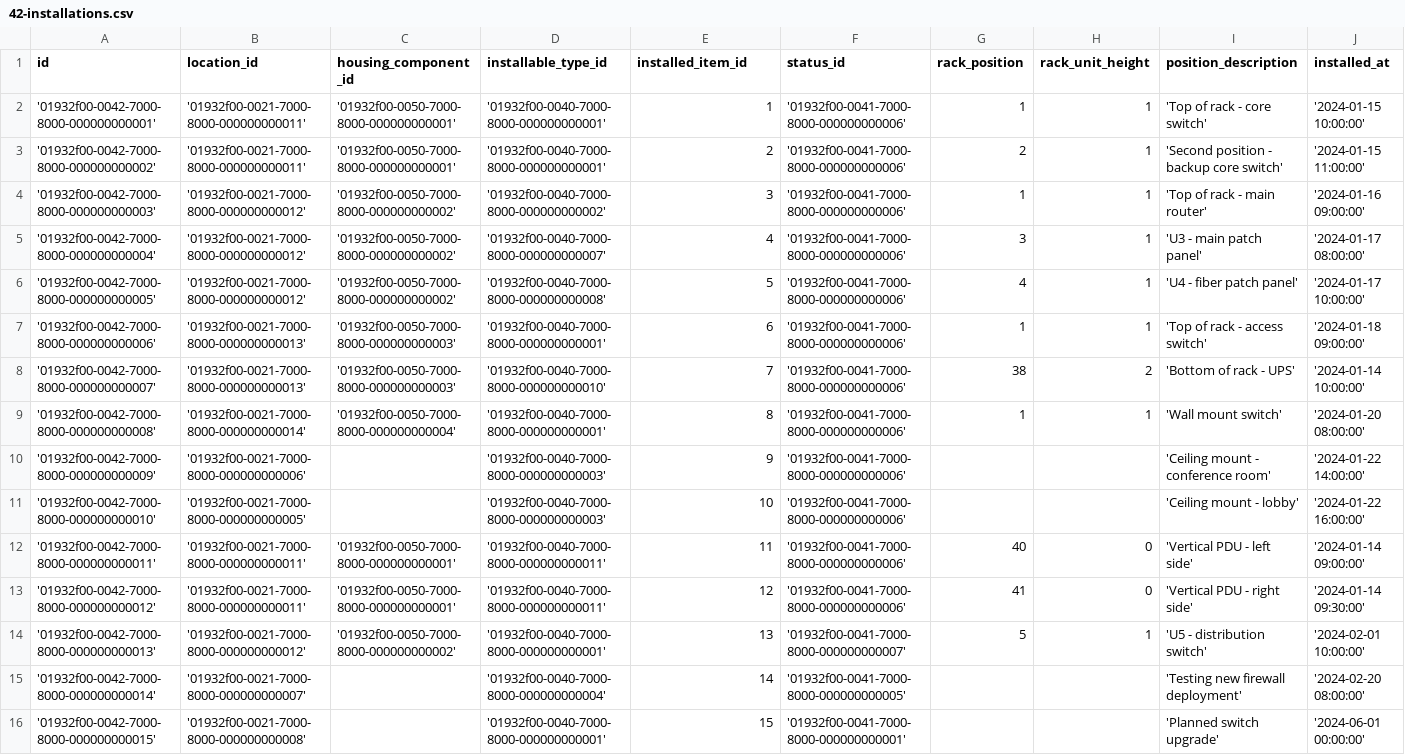
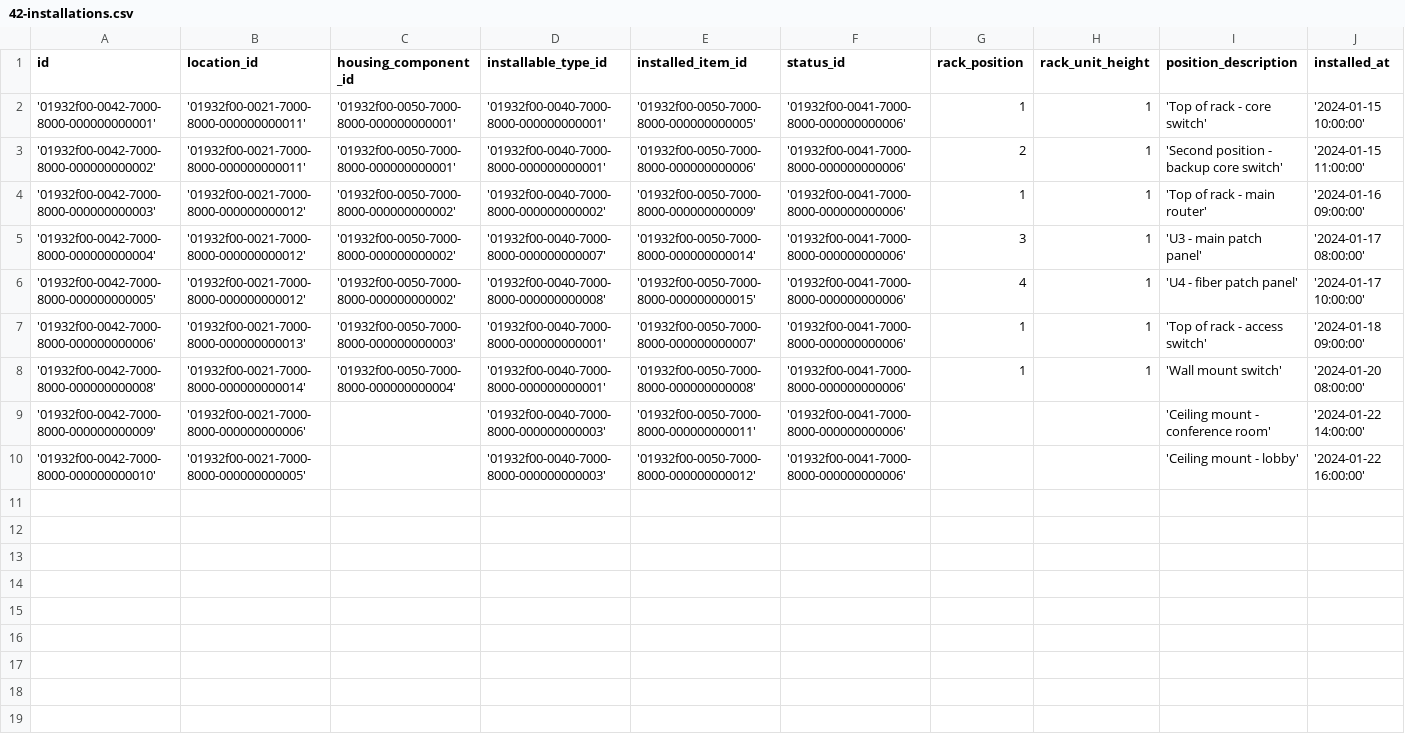
Before and after one commit to aalexeen/switchscope, a CSV file: backend/src/main/resources/db/changelog/csv/42-installations.csv, drawn as a sheet; only a part is shown; removed rows and columns are numbered as before the commit, all else as after; rows hold the shown columns only; the diff names each change by its address in the sheet, - before the commit and + after, or states it on an @@ line.

Commit message:
git add -A && git commit -m "fix: migrate users/installations to UUID, implement UserService, fix test packages
Database schema:
- users: id INTEGER -> UUID, add created_at/updated_at
- user_role: user_id INTEGER -> UUID
- installations: installed_item_id INTEGER -> UUID

Java code:
- Implement UserService CRUD methods
- Fix InstallationTo and InstallationRepository for UUID
- Move tests from io.switchscope to net.switchscope package

Test data:
- Regenerate users/user_roles CSV with UUIDs
- Update installations CSV with component UUIDs

BREAKING CHANGE: requires fresh database migration"

```diff
--- a/backend/src/main/resources/db/changelog/csv/42-installations.csv
+++ b/backend/src/main/resources/db/changelog/csv/42-installations.csv
-E2 (installed_item_id): 1
+E2 (installed_item_id): '01932f00-0050-7000-8000-000000000005'
-E3 (installed_item_id): 2
+E3 (installed_item_id): '01932f00-0050-7000-8000-000000000006'
-E4 (installed_item_id): 3
+E4 (installed_item_id): '01932f00-0050-7000-8000-000000000009'
-E5 (installed_item_id): 4
+E5 (installed_item_id): '01932f00-0050-7000-8000-000000000014'
-E6 (installed_item_id): 5
+E6 (installed_item_id): '01932f00-0050-7000-8000-000000000015'
-E7 (installed_item_id): 6
+E7 (installed_item_id): '01932f00-0050-7000-8000-000000000007'
-row 8: '01932f00-0042-7000-8000-000000000007' | '01932f00-0021-7000-8000-000000000013' | '01932f00-0050-7000-8000-000000000003' | '01932f00-0040-7000-8000-000000000010' | 7 | '01932f00-0041-7000-8000-000000000006' | 38 | 2 | 'Bottom of rack - UPS' | '2024-01-14 10:00:00'
-E8 (installed_item_id): 8
+E8 (installed_item_id): '01932f00-0050-7000-8000-000000000008'
-E9 (installed_item_id): 9
+E9 (installed_item_id): '01932f00-0050-7000-8000-000000000011'
-E10 (installed_item_id): 10
+E10 (installed_item_id): '01932f00-0050-7000-8000-000000000012'
-row 12: '01932f00-0042-7000-8000-000000000011' | '01932f00-0021-7000-8000-000000000011' | '01932f00-0050-7000-8000-000000000001' | '01932f00-0040-7000-8000-000000000011' | 11 | '01932f00-0041-7000-8000-000000000006' | 40 | 0 | 'Vertical PDU - left side' | '2024-01-14 09:00:00'
-row 13: '01932f00-0042-7000-8000-000000000012' | '01932f00-0021-7000-8000-000000000011' | '01932f00-0050-7000-8000-000000000001' | '01932f00-0040-7000-8000-000000000011' | 12 | '01932f00-0041-7000-8000-000000000006' | 41 | 0 | 'Vertical PDU - right side' | '2024-01-14 09:30:00'
-row 14: '01932f00-0042-7000-8000-000000000013' | '01932f00-0021-7000-8000-000000000012' | '01932f00-0050-7000-8000-000000000002' | '01932f00-0040-7000-8000-000000000001' | 13 | '01932f00-0041-7000-8000-000000000007' | 5 | 1 | 'U5 - distribution switch' | '2024-02-01 10:00:00'
-row 15: '01932f00-0042-7000-8000-000000000014' | '01932f00-0021-7000-8000-000000000007' |  | '01932f00-0040-7000-8000-000000000004' | 14 | '01932f00-0041-7000-8000-000000000005' |  |  | 'Testing new firewall deployment' | '2024-02-20 08:00:00'
-row 16: '01932f00-0042-7000-8000-000000000015' | '01932f00-0021-7000-8000-000000000008' |  | '01932f00-0040-7000-8000-000000000001' | 15 | '01932f00-0041-7000-8000-000000000001' |  |  | 'Planned switch upgrade' | '2024-06-01 00:00:00'
```
Also changed, not shown: 16 other files.
